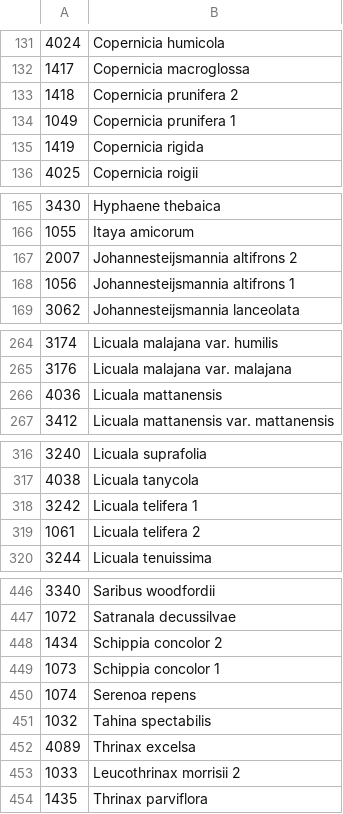
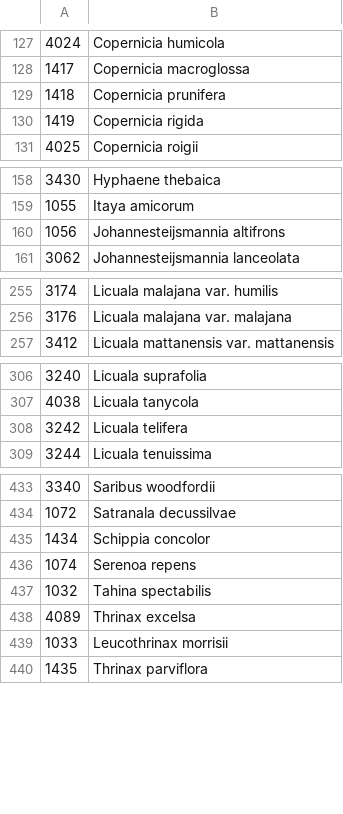
Before and after one commit to pebgroup/coryphoideae_species_tree, a CSV file: names_for_tips.csv, drawn as a sheet; only a part is shown, gaps mark what is left out; the diff covers the shown part only.

```diff
--- a/names_for_tips.csv
+++ b/names_for_tips.csv
@@ -132,4 +128,3 @@
 1417,Copernicia macroglossa
-1418,Copernicia prunifera 2
-1049,Copernicia prunifera 1
+1418,Copernicia prunifera
 1419,Copernicia rigida
@@ -166,4 +159,3 @@
 1055,Itaya amicorum
-2007,Johannesteijsmannia altifrons 2
-1056,Johannesteijsmannia altifrons 1
+1056,Johannesteijsmannia altifrons
 3062,Johannesteijsmannia lanceolata
@@ -265,3 +256,2 @@
 3176,Licuala malajana var. malajana
-4036,Licuala mattanensis
 3412,Licuala mattanensis var. mattanensis
@@ -317,4 +307,3 @@
 4038,Licuala tanycola
-3242,Licuala telifera 1
-1061,Licuala telifera 2
+3242,Licuala telifera
 3244,Licuala tenuissima
@@ -447,4 +434,3 @@
 1072,Satranala decussilvae
-1434,Schippia concolor 2
-1073,Schippia concolor 1
+1434,Schippia concolor
 1074,Serenoa repens
@@ -452,3 +438,3 @@
 4089,Thrinax excelsa
-1033,Leucothrinax morrisii 2
+1033,Leucothrinax morrisii
 1435,Thrinax parviflora
```
Also changed, not shown: 12 removed rows and 20 edited cells elsewhere in this file.
